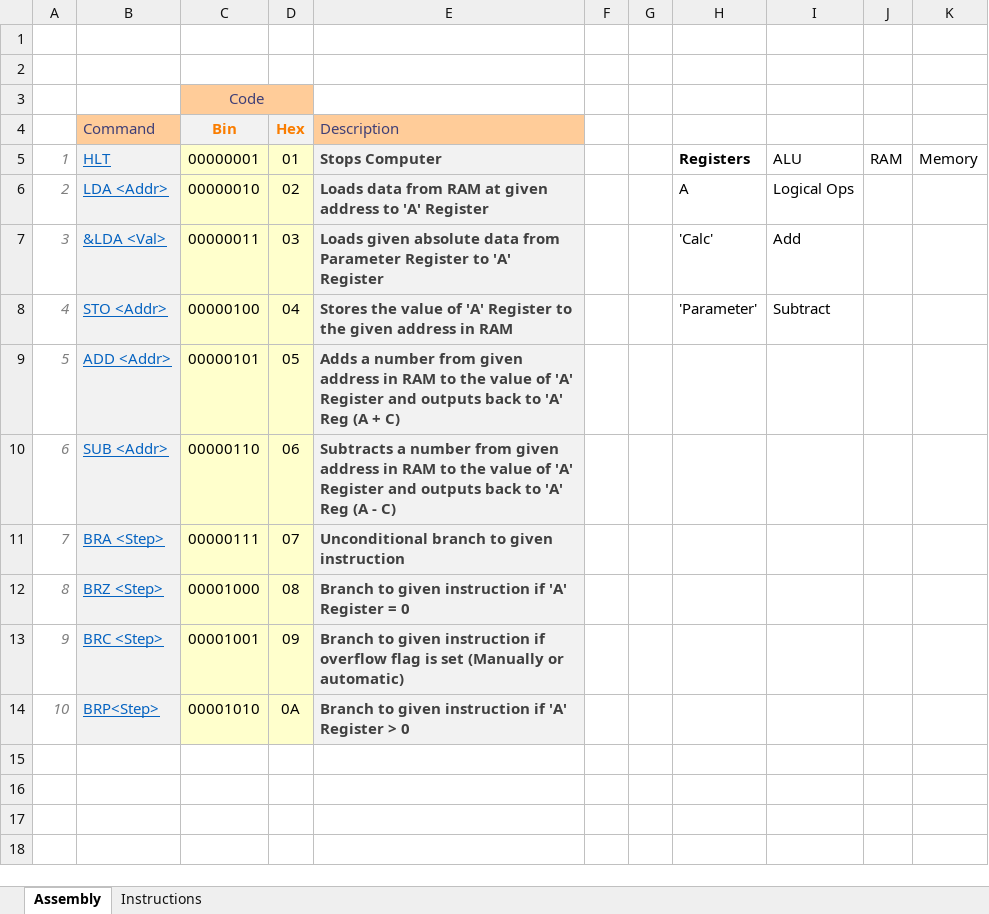
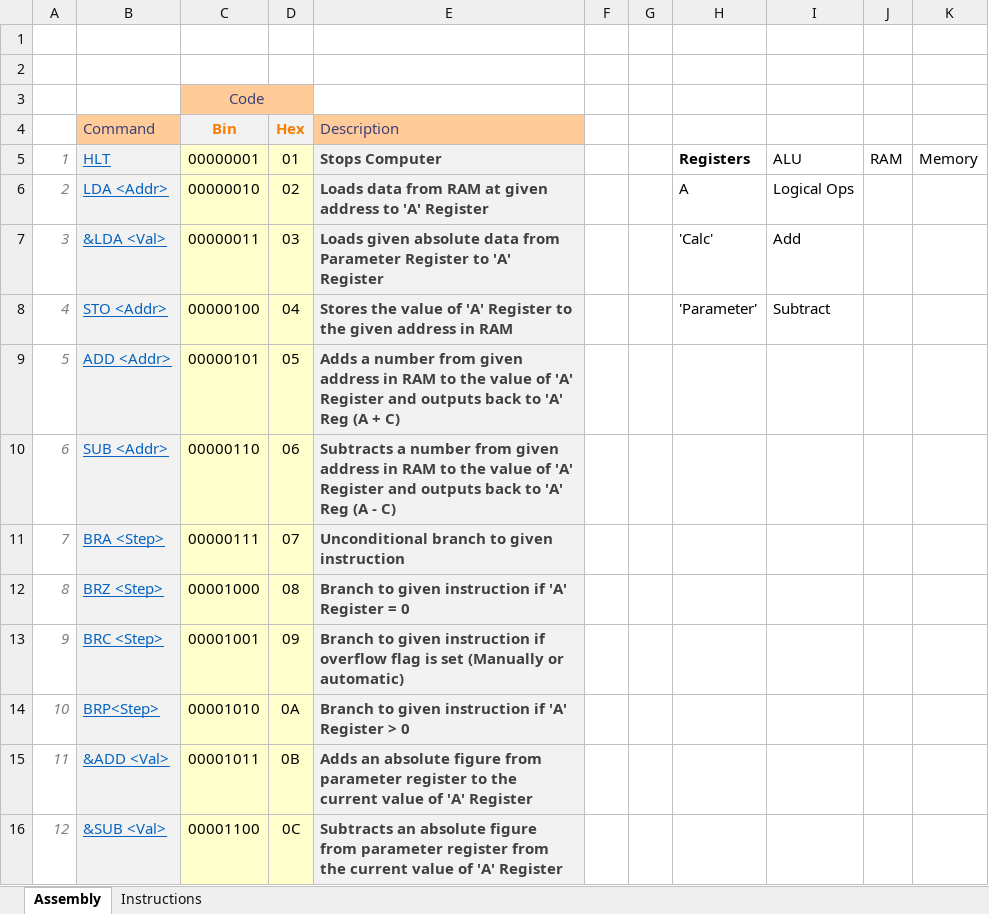
Before and after one commit to namrag10/8-BitComputer, an Excel workbook: Instructions.xlsm, sheet Assembly, drawn as a sheet; values as stored, in another font and other column widths than the file's, no borders; the diff names each change by its address in the sheet, - before the commit and + after, or states it on an @@ line.

Commit message:
Updated spreadsheet and overwritten XOR gate for overflow on subtract

```diff
--- a/Instructions.xlsm (sheet Assembly)
+++ b/Instructions.xlsm (sheet Assembly)
+row 15: 11 | &ADD <Val> | 00001011 | 0B | Adds an absolute figure from parameter register to the current value of 'A' Register
+row 16: 12 | &SUB <Val> | 00001100 | 0C | Subtracts an absolute figure from parameter register from the current value of 'A' Register
```
Also changed, not shown: sheet Instructions, 4 other files.
